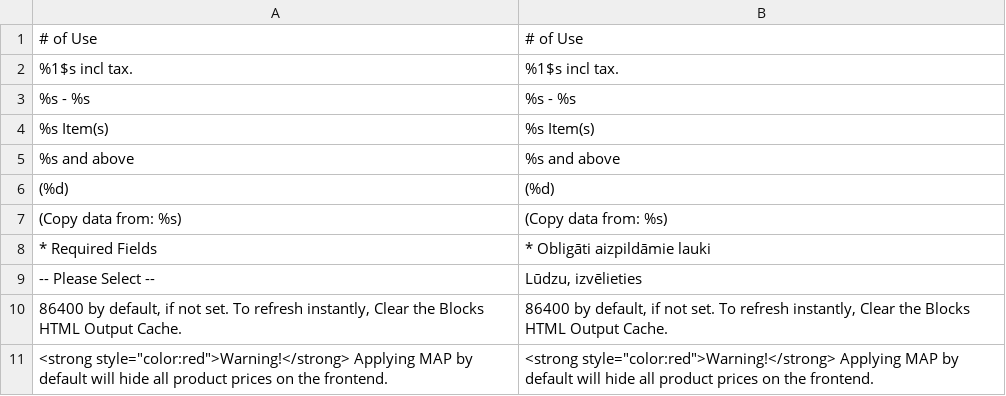
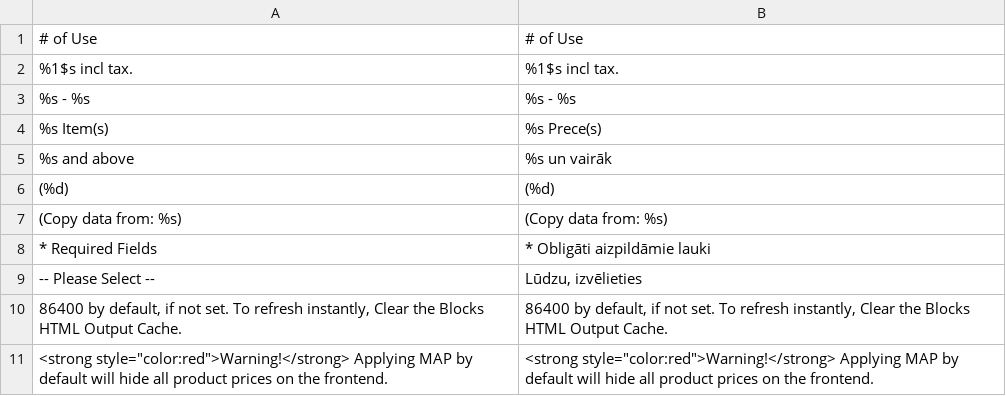
Before and after one commit to LuxTechnology/Magento-lv_LV, a CSV file: app/locale/lv_LV/Mage_Catalog.csv, drawn as a sheet; only a part is shown.

Commit message:
Update Mage_Catalog.csv

```diff
--- a/app/locale/lv_LV/Mage_Catalog.csv
+++ b/app/locale/lv_LV/Mage_Catalog.csv
@@ -3,4 +3,4 @@
 "%s - %s","%s - %s"
-"%s Item(s)","%s Item(s)"
-"%s and above","%s and above"
+"%s Item(s)","%s Prece(s)"
+"%s and above","%s un vairāk"
 "(%d)","(%d)"
```
